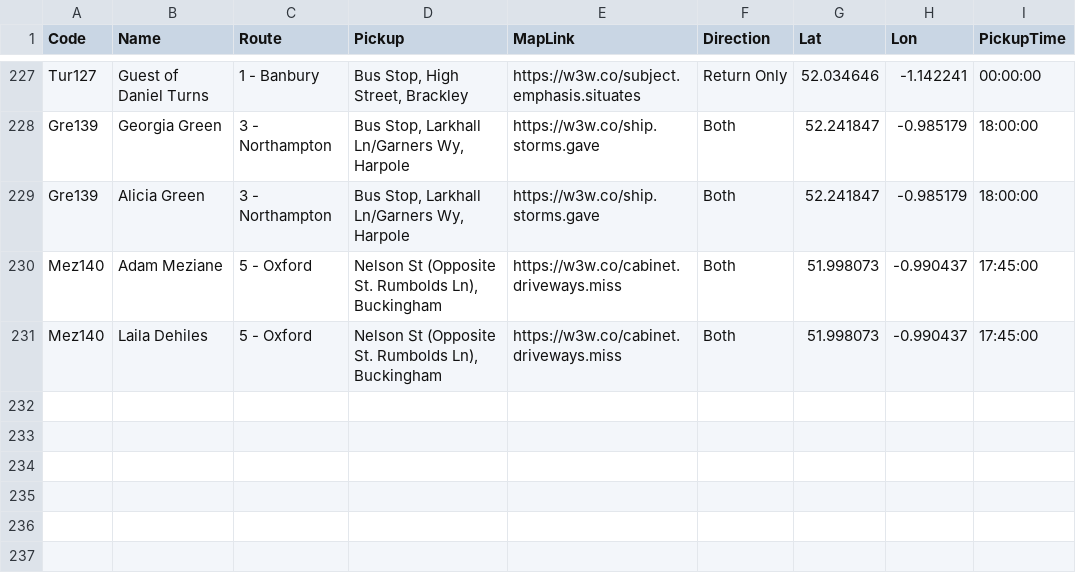
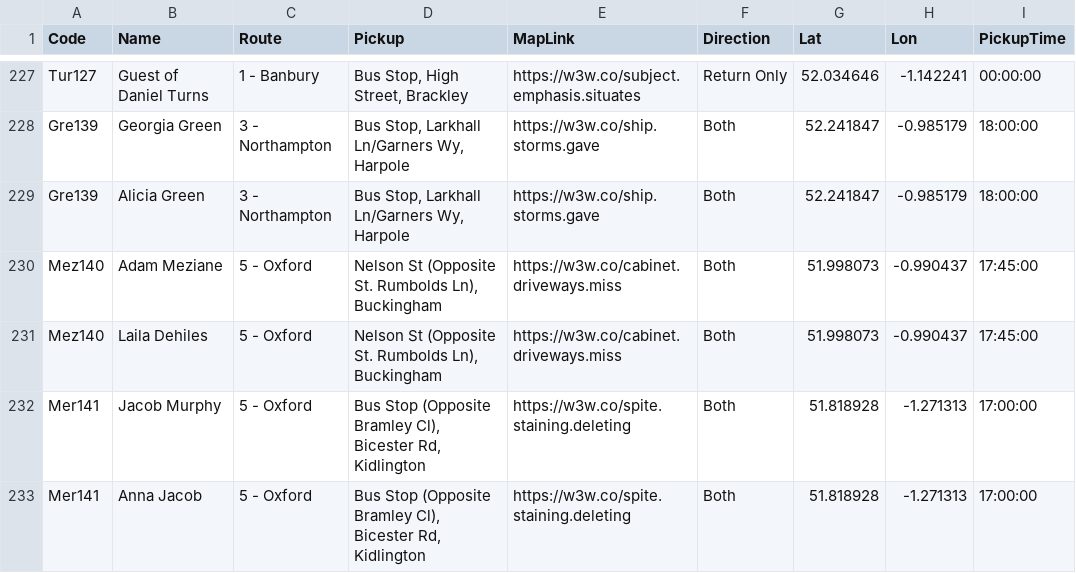
Before and after one commit to daleowatkins/AMF1Transport, a CSV file: bookings.csv, drawn as a sheet; only a part is shown, gaps mark what is left out.

Commit message:
Update bookings.csv

```diff
--- a/bookings.csv
+++ b/bookings.csv
@@ -231 +231,3 @@ Mez140,Adam Meziane,5 - Oxford,"Nelson St (Opposite St. Rumbolds Ln), Buckingham
 Mez140,Laila Dehiles,5 - Oxford,"Nelson St (Opposite St. Rumbolds Ln), Buckingham",https://w3w.co/cabinet.driveways.miss,Both,51.998073,-0.990437,17:45:00
+Mer141,Jacob Murphy,5 - Oxford,"Bus Stop (Opposite Bramley Cl), Bicester Rd, Kidlington",https://w3w.co/spite.staining.deleting,Both,51.818928,-1.271313,17:00:00
+Mer141,Anna Jacob,5 - Oxford,"Bus Stop (Opposite Bramley Cl), Bicester Rd, Kidlington",https://w3w.co/spite.staining.deleting,Both,51.818928,-1.271313,17:00:00
```
